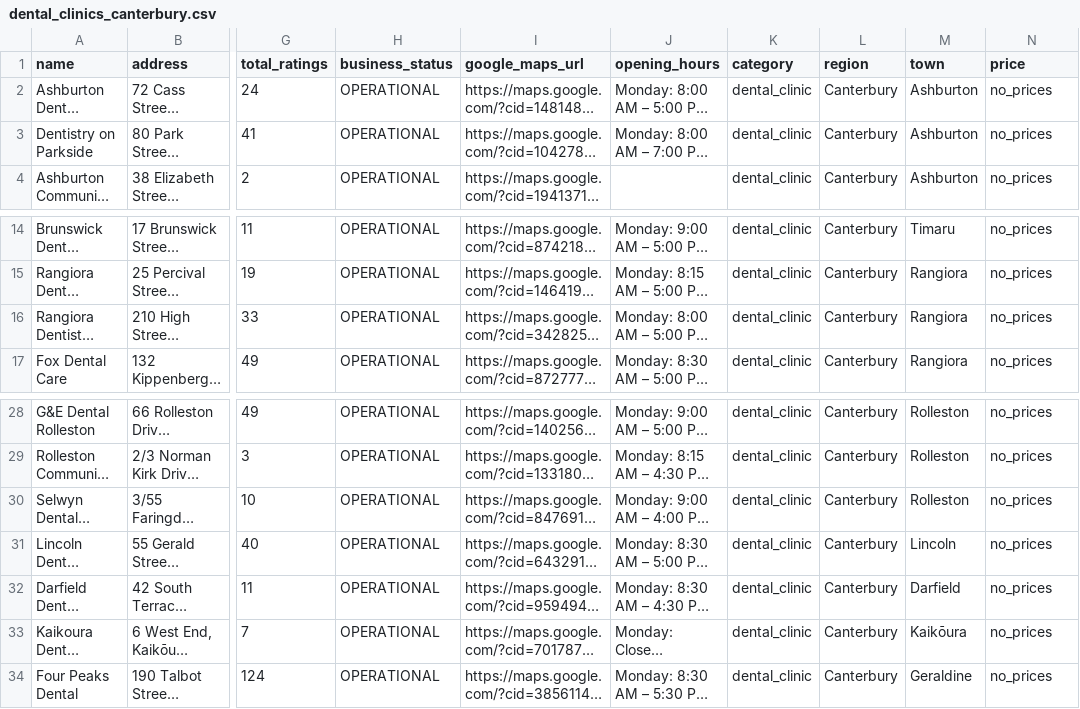
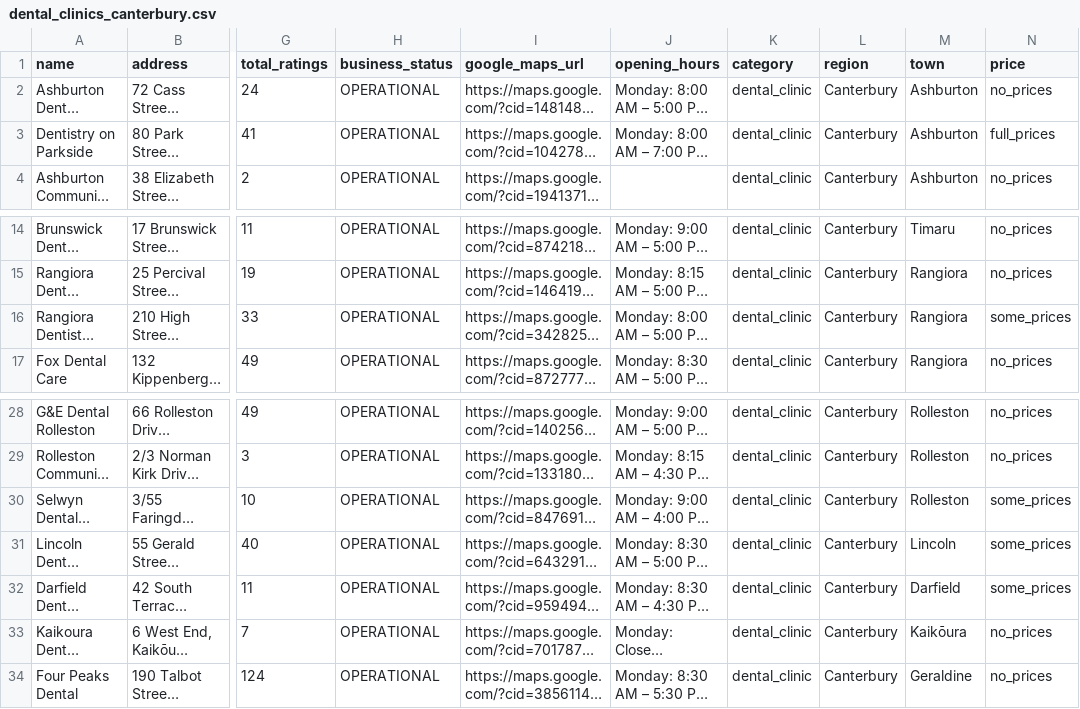
Before and after one commit to The-Directory-Guys/Dental.Directory, a CSV file: dental_clinics_canterbury.csv, drawn as a sheet; only a part is shown, gaps mark what is left out; long unchanged cells end in …; the diff names each change by its address in the sheet, - before the commit and + after, or states it on an @@ line.

```diff
--- a/dental_clinics_canterbury.csv
+++ b/dental_clinics_canterbury.csv
-N3 (price): no_prices
+N3 (price): full_prices
-N16 (price): no_prices
+N16 (price): some_prices
-N30:N32 (price): no_prices
+N30:N32 (price): some_prices
```
Also changed, not shown: dental_clinics_south_island.csv.
